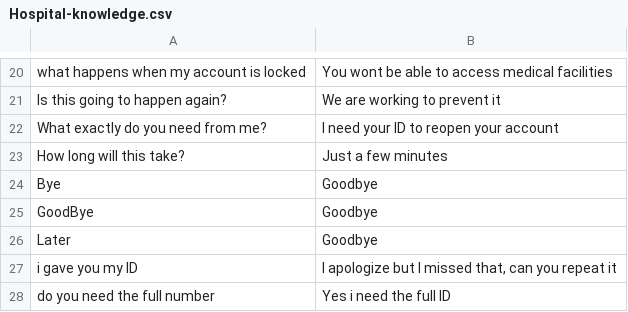
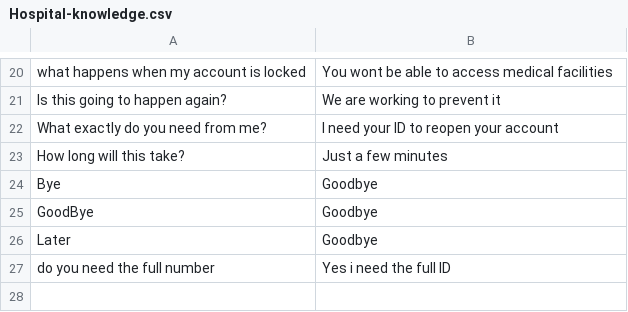
Before and after one commit to an1604/Deceptify, a CSV file: app/Server/LLM/prompts/hospital/Hospital-knowledge.csv, drawn as a sheet; only a part is shown, gaps mark what is left out; the diff names each change by its address in the sheet, - before the commit and + after, or states it on an @@ line.

```diff
--- a/app/Server/LLM/prompts/hospital/Hospital-knowledge.csv
+++ b/app/Server/LLM/prompts/hospital/Hospital-knowledge.csv
-row 27: i gave you my ID | I apologize but I missed that, can you repeat it
```
Also changed, not shown: app/Server/LLM/prompts/bank/Bank-knowledge.csv, app/Server/LLM/prompts/delivery/Delivery-knowledge.csv.
